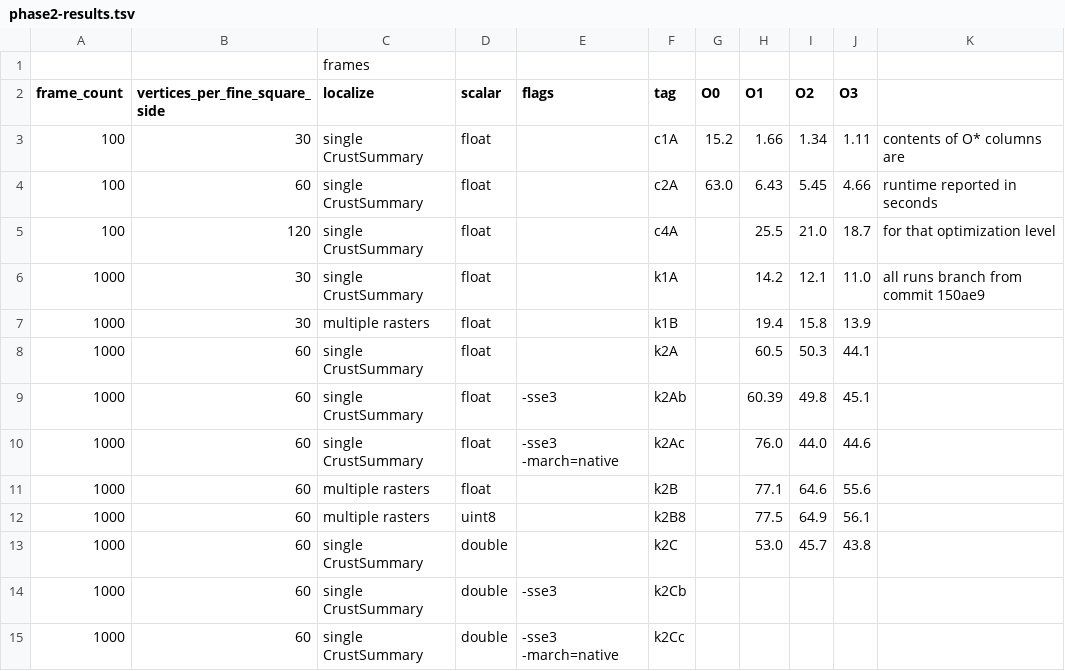
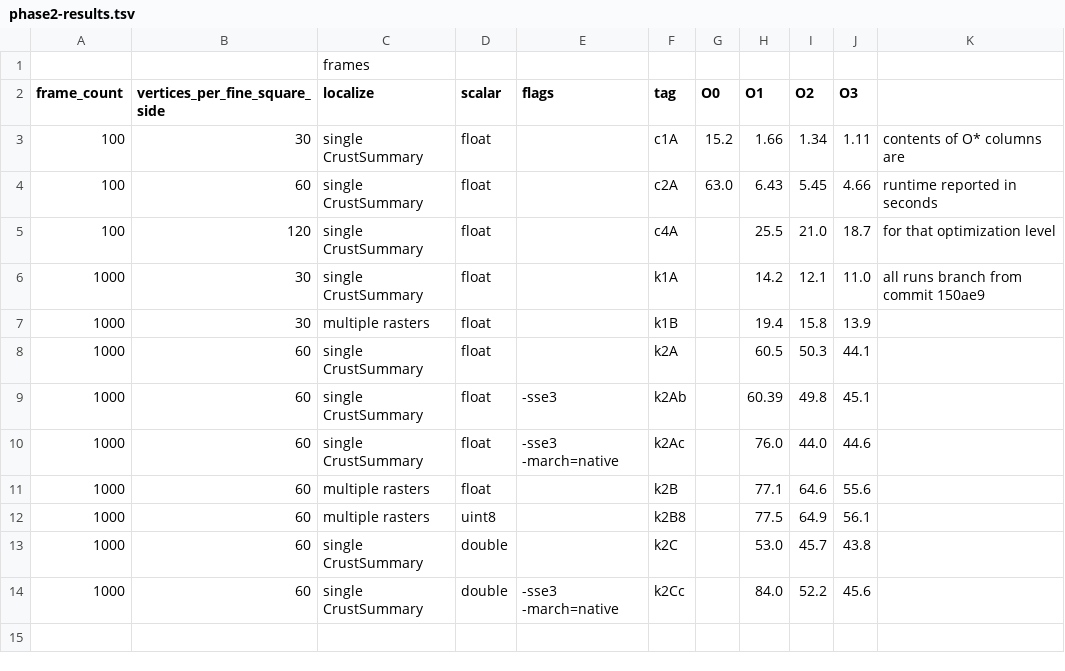
Before and after one commit to davidson16807/tectonics.cpp, a TSV file: demo/profiling/phase2-results.tsv, drawn as a sheet.

Commit message:
adding results from simd flag tests with doubles

```diff
--- a/demo/profiling/phase2-results.tsv
+++ b/demo/profiling/phase2-results.tsv
@@ -13,3 +13,2 @@ frame_count	vertices_per_fine_square_side	localize	scalar	flags	tag	O0	O1	O2	O3
 1000	60	single CrustSummary	double		k2C		53.0	45.7	43.8	
-1000	60	single CrustSummary	double	-sse3	k2Cb					
-1000	60	single CrustSummary	double	-sse3 -march=native	k2Cc					
+1000	60	single CrustSummary	double	-sse3 -march=native	k2Cc		84.0	52.2	45.6	
```
